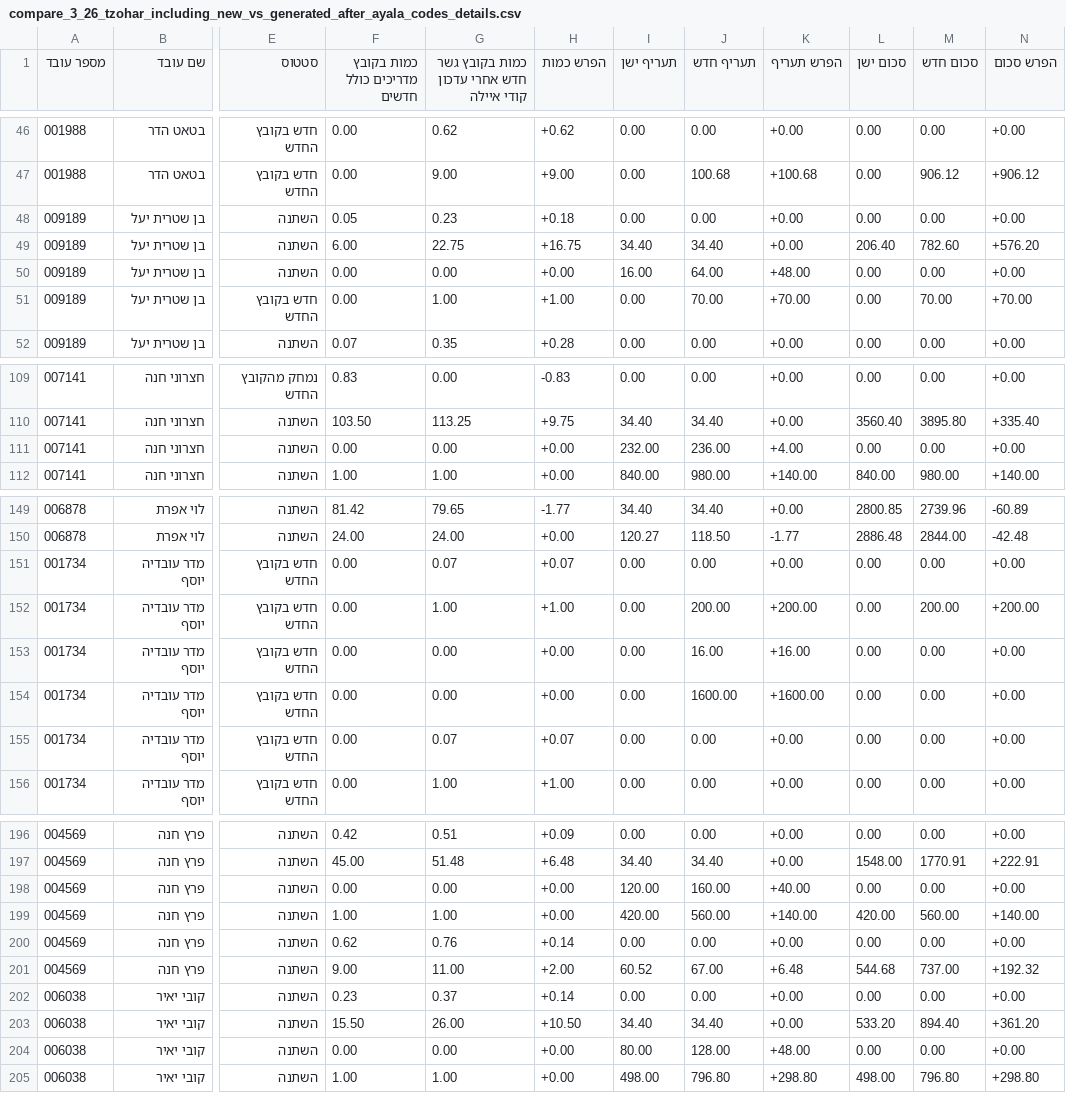
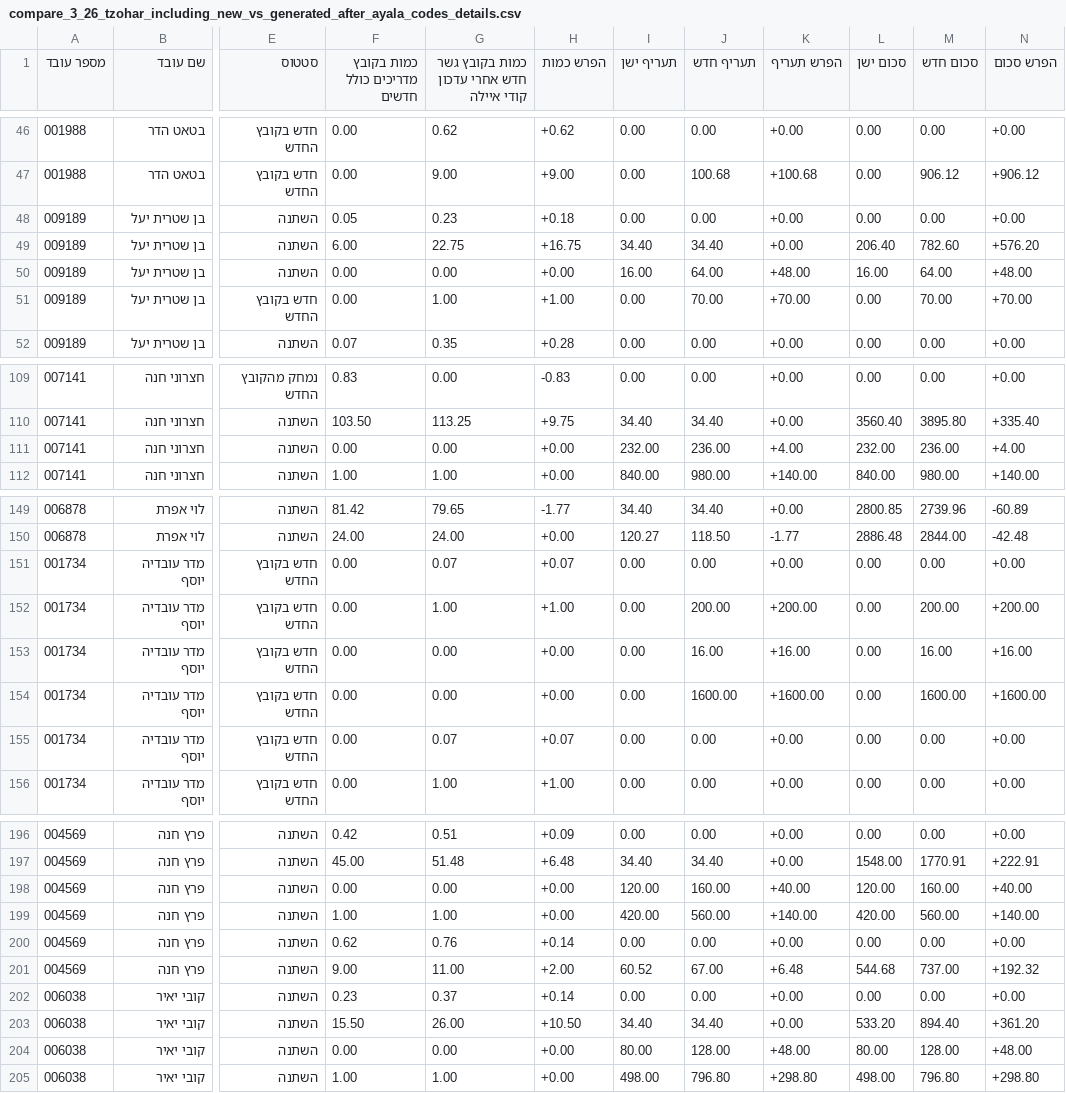
Before and after one commit to git2tzlev/diyurCalc-12-25, a CSV file: compare_3_26_tzohar_including_new_vs_generated_after_ayala_codes_details.csv, drawn as a sheet; only a part is shown, gaps mark what is left out; the diff covers the shown part only; the diff names each change by its address in the sheet, - before the commit and + after, or states it on an @@ line.

```diff
--- a/compare_3_26_tzohar_including_new_vs_generated_after_ayala_codes_details.csv
+++ b/compare_3_26_tzohar_including_new_vs_generated_after_ayala_codes_details.csv
-L50 (סכום ישן): 0.00
+L50 (סכום ישן): 16.00
-M50 (סכום חדש): 0.00
+M50 (סכום חדש): 64.00
-N50 (הפרש סכום): +0.00
+N50 (הפרש סכום): +48.00
-L111 (סכום ישן): 0.00
+L111 (סכום ישן): 232.00
-M111 (סכום חדש): 0.00
+M111 (סכום חדש): 236.00
-N111 (הפרש סכום): +0.00
+N111 (הפרש סכום): +4.00
-M153 (סכום חדש): 0.00
+M153 (סכום חדש): 16.00
-N153 (הפרש סכום): +0.00
+N153 (הפרש סכום): +16.00
-M154 (סכום חדש): 0.00
+M154 (סכום חדש): 1600.00
-N154 (הפרש סכום): +0.00
+N154 (הפרש סכום): +1600.00
-L198 (סכום ישן): 0.00
+L198 (סכום ישן): 120.00
-M198 (סכום חדש): 0.00
+M198 (סכום חדש): 160.00
-N198 (הפרש סכום): +0.00
+N198 (הפרש סכום): +40.00
-L204 (סכום ישן): 0.00
+L204 (סכום ישן): 80.00
-M204 (סכום חדש): 0.00
+M204 (סכום חדש): 128.00
-N204 (הפרש סכום): +0.00
+N204 (הפרש סכום): +48.00
```
Also changed, not shown: 47 edited cells elsewhere in this file, טבלת_הפרשי_פנסיה_ולא_פנסיה_גשר_03_2026.csv, 19 other files.
